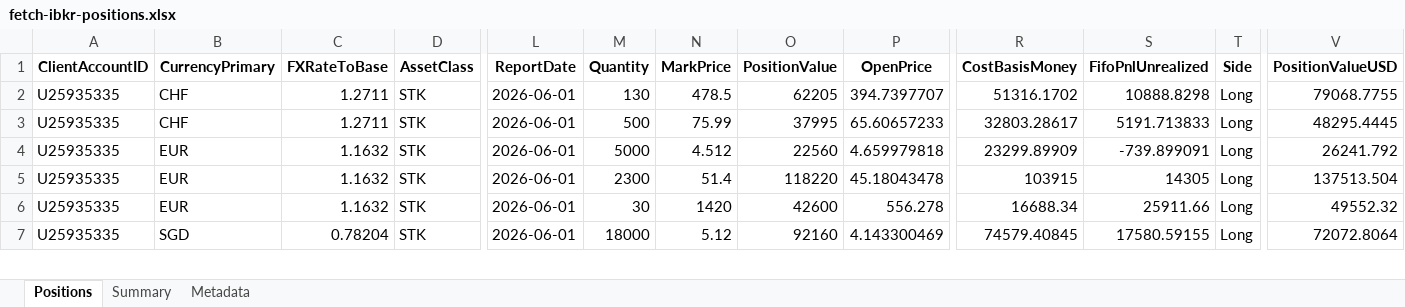
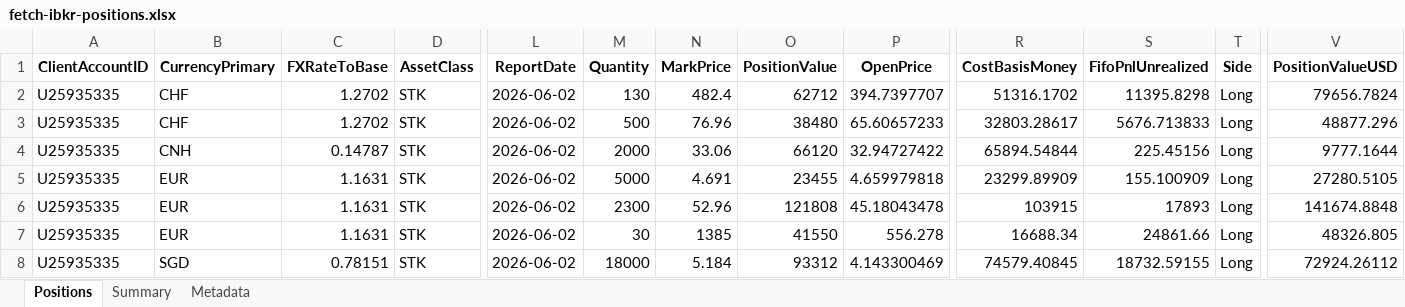
Before and after one commit to timelyrain/timeless-workspace, an Excel workbook: projects/fetch-ibkr-positions.xlsx, sheet Positions, drawn as a sheet; only a part is shown, gaps mark what is left out; values as stored, in another font and other column widths than the file's, no borders; addresses are those after the commit; rows hold the shown columns only; the diff covers the shown part only; the diff names each change by its address in the sheet, - before the commit and + after, or states it on an @@ line.

```diff
--- a/projects/fetch-ibkr-positions.xlsx (sheet Positions)
+++ b/projects/fetch-ibkr-positions.xlsx (sheet Positions)
-C2:C3 (FXRateToBase): 1.2711
+C2:C3 (FXRateToBase): 1.2702
-L2:L3 (ReportDate): 2026-06-01
+L2:L3 (ReportDate): 2026-06-02
-N2 (MarkPrice): 478.5
+N2 (MarkPrice): 482.4
-O2 (PositionValue): 62205
+O2 (PositionValue): 62712
-S2 (FifoPnlUnrealized): 10888.8298
+S2 (FifoPnlUnrealized): 11395.8298
-V2 (PositionValueUSD): 79068.7755
+V2 (PositionValueUSD): 79656.7824
-N3 (MarkPrice): 75.99
+N3 (MarkPrice): 76.96
-O3 (PositionValue): 37995
+O3 (PositionValue): 38480
-S3 (FifoPnlUnrealized): 5191.713833
+S3 (FifoPnlUnrealized): 5676.713833
-V3 (PositionValueUSD): 48295.4445
+V3 (PositionValueUSD): 48877.296
+row 4: U25935335 | CNH | 0.14787 | STK | 2026-06-02 | 2000 | 33.06 | 66120 | 32.94727422 | 65894.54844 | 225.45156 | Long | 9777.1644
-C5:C7 (FXRateToBase): 1.1632
+C5:C7 (FXRateToBase): 1.1631
-L5:L8 (ReportDate): 2026-06-01
+L5:L8 (ReportDate): 2026-06-02
-N5 (MarkPrice): 4.512
+N5 (MarkPrice): 4.691
-O5 (PositionValue): 22560
+O5 (PositionValue): 23455
-S5 (FifoPnlUnrealized): -739.899091
+S5 (FifoPnlUnrealized): 155.100909
-V5 (PositionValueUSD): 26241.792
+V5 (PositionValueUSD): 27280.5105
-N6 (MarkPrice): 51.4
+N6 (MarkPrice): 52.96
-O6 (PositionValue): 118220
+O6 (PositionValue): 121808
-S6 (FifoPnlUnrealized): 14305
+S6 (FifoPnlUnrealized): 17893
-V6 (PositionValueUSD): 137513.504
+V6 (PositionValueUSD): 141674.8848
-N7 (MarkPrice): 1420
+N7 (MarkPrice): 1385
-O7 (PositionValue): 42600
+O7 (PositionValue): 41550
-S7 (FifoPnlUnrealized): 25911.66
+S7 (FifoPnlUnrealized): 24861.66
-V7 (PositionValueUSD): 49552.32
+V7 (PositionValueUSD): 48326.805
-C8 (FXRateToBase): 0.78204
+C8 (FXRateToBase): 0.78151
-N8 (MarkPrice): 5.12
+N8 (MarkPrice): 5.184
-O8 (PositionValue): 92160
+O8 (PositionValue): 93312
-S8 (FifoPnlUnrealized): 17580.59155
+S8 (FifoPnlUnrealized): 18732.59155
-V8 (PositionValueUSD): 72072.8064
+V8 (PositionValueUSD): 72924.26112
```
Also changed, not shown: 46 edited cells elsewhere in this sheet, sheet Summary, sheet Metadata, 1 other file.
